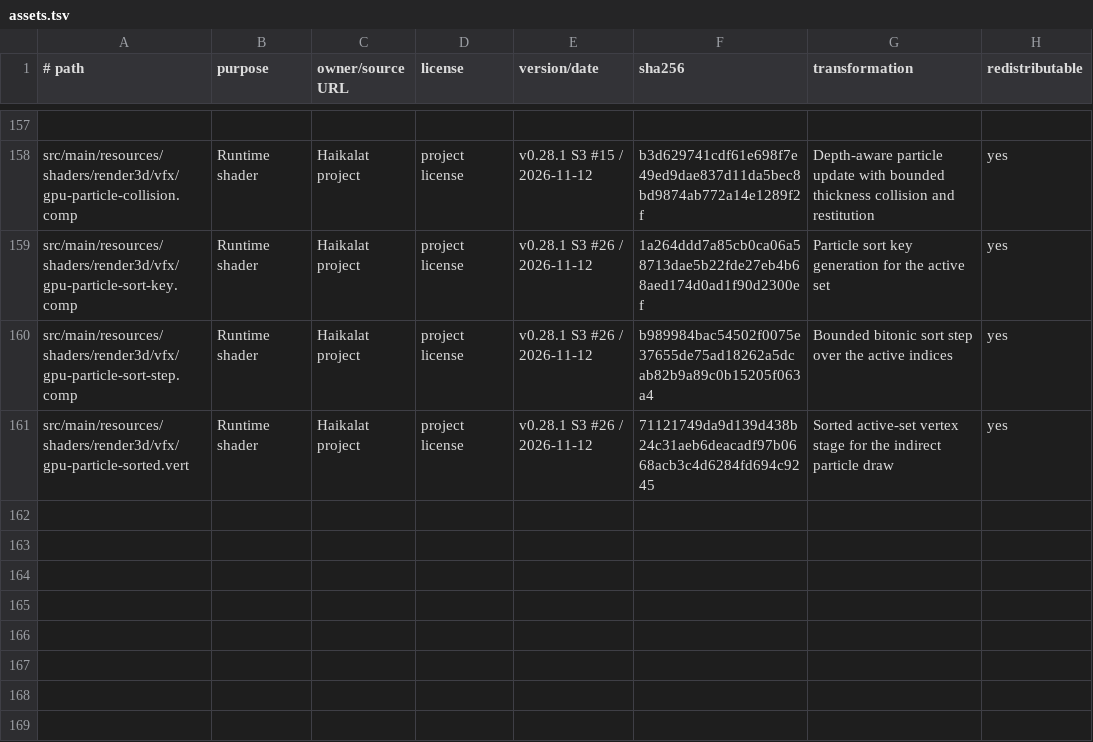
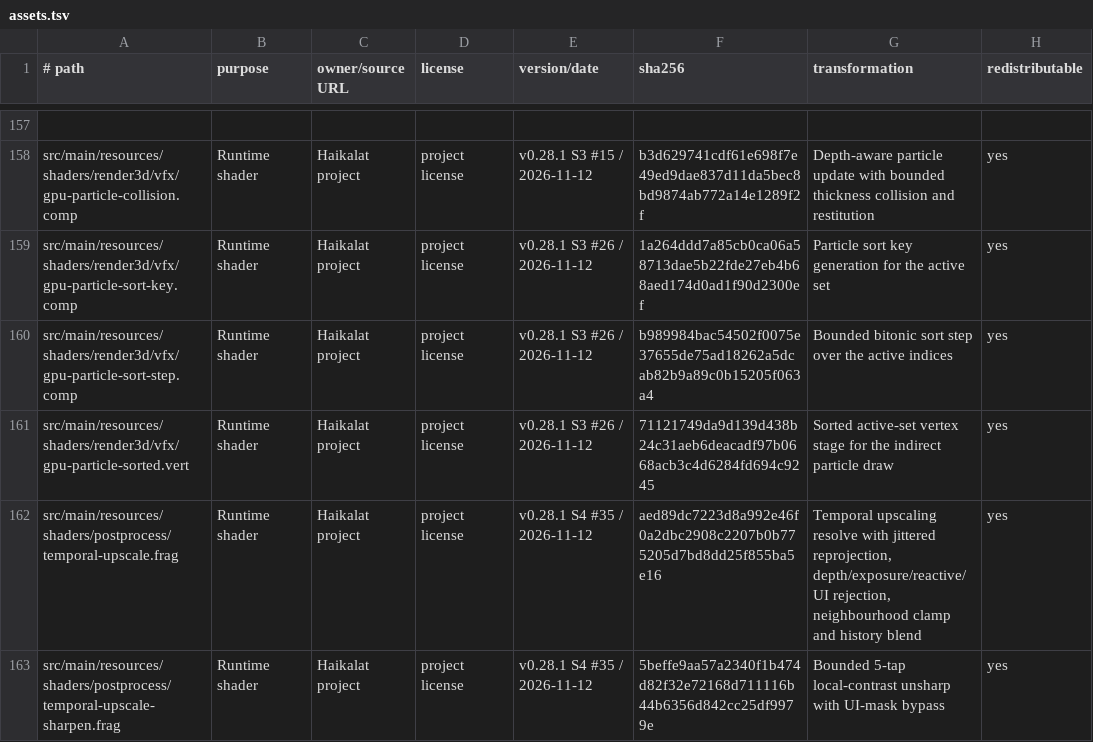
Before and after one commit to KLjiana/haikalat, a TSV file: docs/licenses/assets.tsv, drawn as a sheet; only a part is shown, gaps mark what is left out; the diff names each change by its address in the sheet, - before the commit and + after, or states it on an @@ line.

```diff
--- a/docs/licenses/assets.tsv
+++ b/docs/licenses/assets.tsv
+row 162: src/main/resources/shaders/postprocess/temporal-upscale.frag | Runtime shader | Haikalat project | project license | v0.28.1 S4 #35 / 2026-11-12 | aed89dc7223d8a992e46f0a2dbc2908c2207b0b775205d7bd8dd25f855ba5e16 | Temporal upscaling resolve with jittered reprojection, depth/exposure/reactive/UI rejection, neighbourhood clamp and history blend | yes
+row 163: src/main/resources/shaders/postprocess/temporal-upscale-sharpen.frag | Runtime shader | Haikalat project | project license | v0.28.1 S4 #35 / 2026-11-12 | 5beffe9aa57a2340f1b474d82f32e72168d711116b44b6356d842cc25df9979e | Bounded 5-tap local-contrast unsharp with UI-mask bypass | yes
```
Also changed, not shown: 18 other files.
